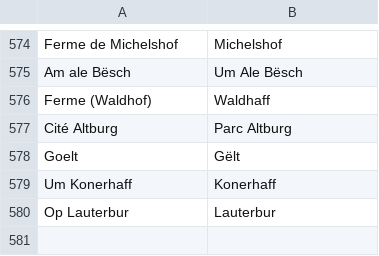
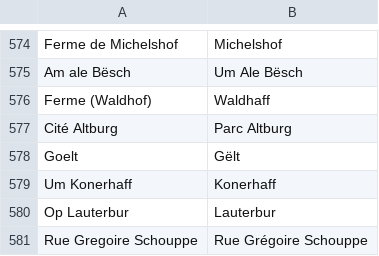
Before and after one commit to osmlu/csventrifuge, a CSV file: rules/luxembourg_addresses/rue.csv, drawn as a sheet; only a part is shown, gaps mark what is left out.

Commit message:
Speling

```diff
--- a/rules/luxembourg_addresses/rue.csv
+++ b/rules/luxembourg_addresses/rue.csv
@@ -580 +580,2 @@ Um Konerhaff	Konerhaff
 Op Lauterbur	Lauterbur
+Rue Gregoire Schouppe	Rue Grégoire Schouppe
```
